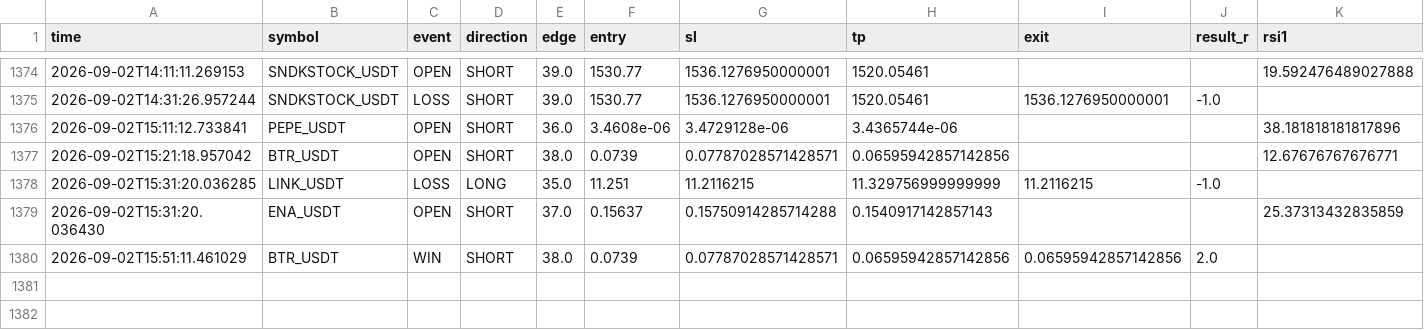
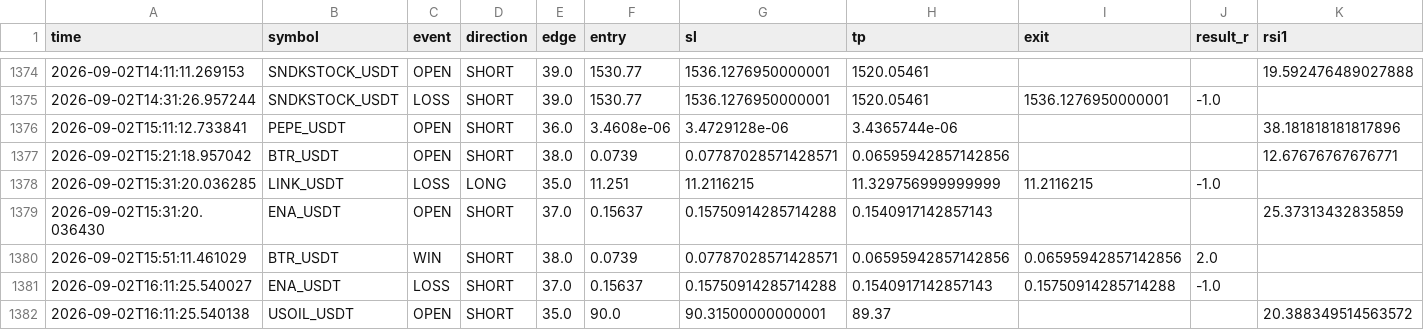
Before and after one commit to Sho-Sho122/mexc-monitor, a CSV file: strategy_high_edge.csv, drawn as a sheet; only a part is shown, gaps mark what is left out; rows hold the shown columns only; the diff names each change by its address in the sheet, - before the commit and + after, or states it on an @@ line.

```diff
--- a/strategy_high_edge.csv
+++ b/strategy_high_edge.csv
+row 1381: 2026-09-02T16:11:25.540027 | ENA_USDT | LOSS | SHORT | 37.0 | 0.15637 | 0.15750914285714288 | 0.1540917142857143 | 0.15750914285714288 | -1.0
+row 1382: 2026-09-02T16:11:25.540138 | USOIL_USDT | OPEN | SHORT | 35.0 | 90.0 | 90.31500000000001 | 89.37 |  |  | 20.388349514563572
```
Also changed, not shown: strategy_pullback.csv, strategy_trend_volume.csv, 9 other files.
